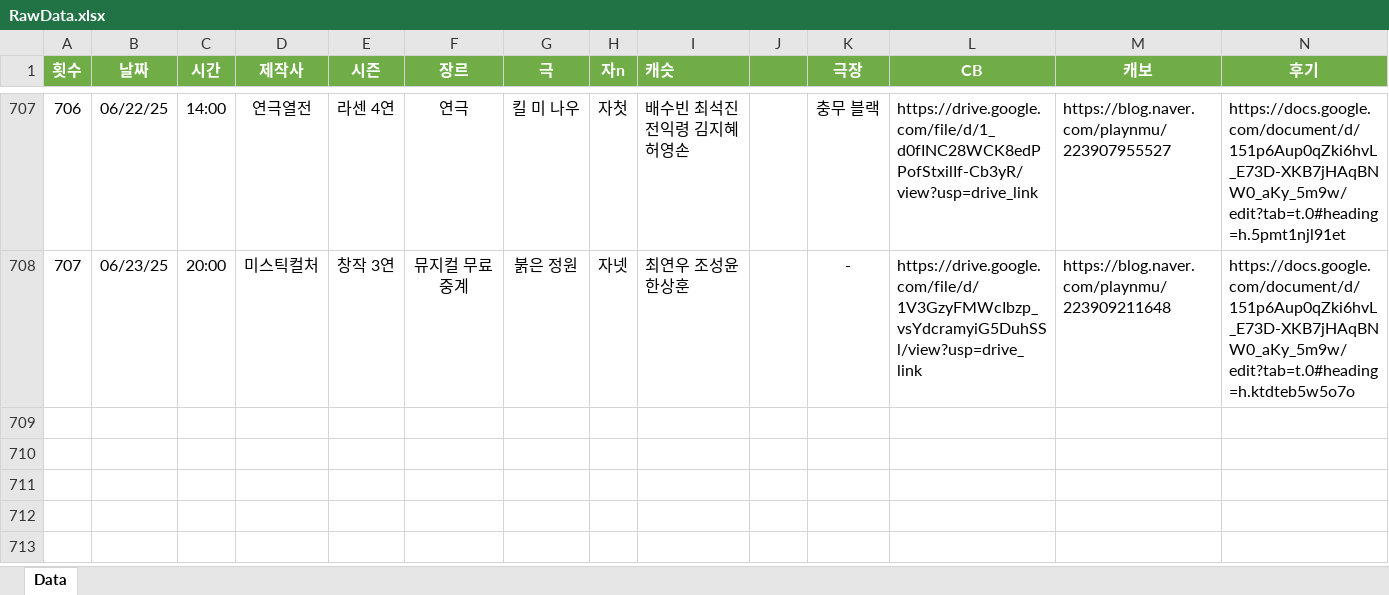
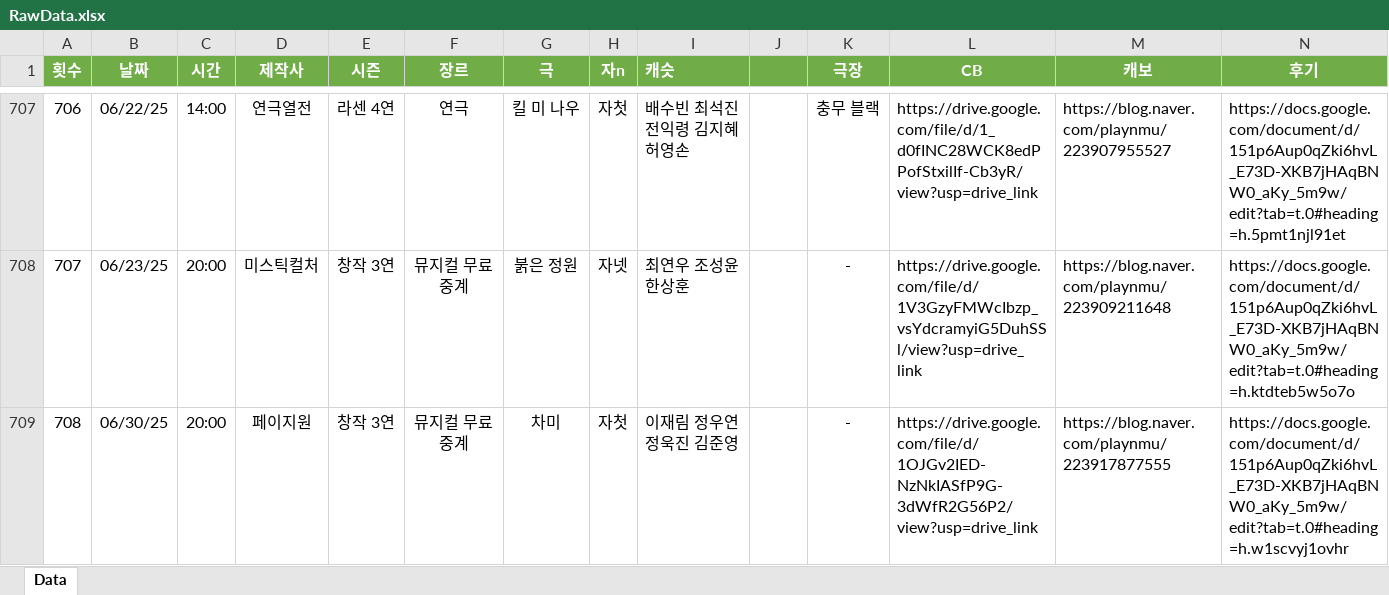
Before and after one commit to SailingSnails/SailingSnails.github.io, an Excel workbook: RawData.xlsx, sheet Data, drawn as a sheet; only a part is shown, gaps mark what is left out; values as stored, in another font and other column widths than the file's, no borders; conditional formats and table styles not drawn; rows hold the shown columns only; the diff names each change by its address in the sheet, - before the commit and + after, or states it on an @@ line.

```diff
--- a/RawData.xlsx (sheet Data)
+++ b/RawData.xlsx (sheet Data)
+row 709: 708 | 06/30/25 | 20:00 | 페이지원 | 창작 3연 | 뮤지컬 무료 중계 | 차미 | 자첫 | 이재림 정우연 정욱진 김준영 | 0 | - | https://drive.google.com/file/d/1OJGv2IED-NzNkIASfP9G-3dWfR2G56P2/view?usp=drive_link | https://blog.naver.com/playnmu/223917877555 | https://docs.google.com/document/d/151p6Aup0qZki6hvL_E73D-XKB7jHAqBNW0_aKy_5m9w/edit?tab=t.0#heading=h.w1scvyj1ovhr
```
Also changed, not shown: 2 other files.
